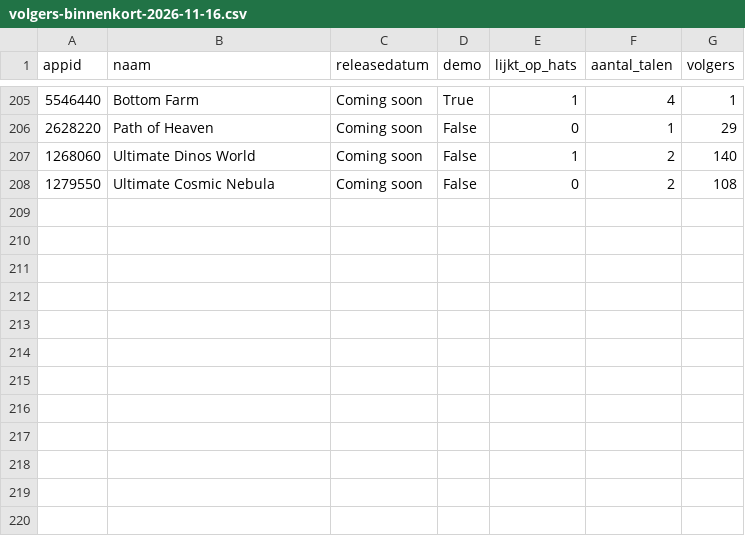
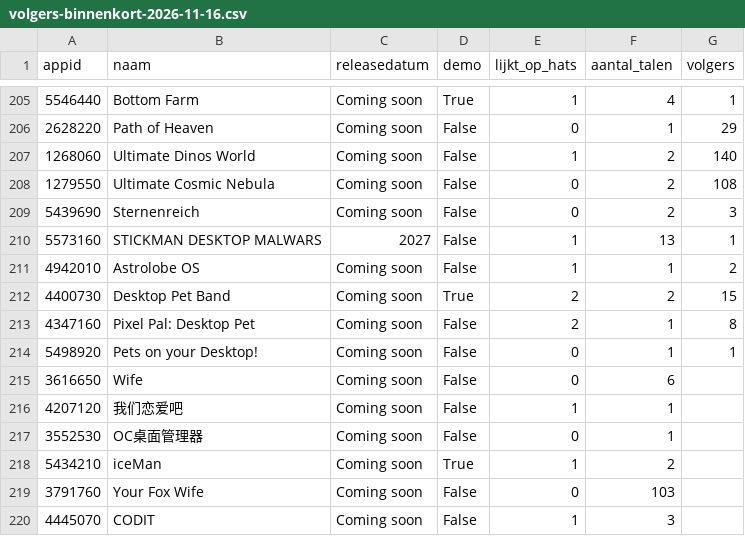
Before and after one commit to thijsduinhouwer2002-coder/dortus-hq, a CSV file: platformen/steam/marketing/data/volgers-binnenkort-2026-11-16.csv, drawn as a sheet; only a part is shown, gaps mark what is left out.

```diff
--- a/platformen/steam/marketing/data/volgers-binnenkort-2026-11-16.csv
+++ b/platformen/steam/marketing/data/volgers-binnenkort-2026-11-16.csv
@@ -208 +208,13 @@ appid,naam,releasedatum,demo,lijkt_op_hats,aantal_talen,volgers
 1279550,Ultimate Cosmic Nebula,Coming soon,False,0,2,108
+5439690,Sternenreich,Coming soon,False,0,2,3
+5573160,STICKMAN DESKTOP MALWARS,2027,False,1,13,1
+4942010,Astrolobe OS,Coming soon,False,1,1,2
+4400730,Desktop Pet Band,Coming soon,True,2,2,15
+4347160,Pixel Pal: Desktop Pet,Coming soon,False,2,1,8
+5498920,Pets on your Desktop!,Coming soon,False,0,1,1
+3616650,Wife,Coming soon,False,0,6,
+4207120,我们恋爱吧,Coming soon,False,1,1,
+3552530,OC桌面管理器,Coming soon,False,0,1,
+5434210,iceMan,Coming soon,True,1,2,
+3791760,Your Fox Wife,Coming soon,False,0,103,
+4445070,CODIT,Coming soon,False,1,3,
```
Also changed, not shown: 2 other files.
